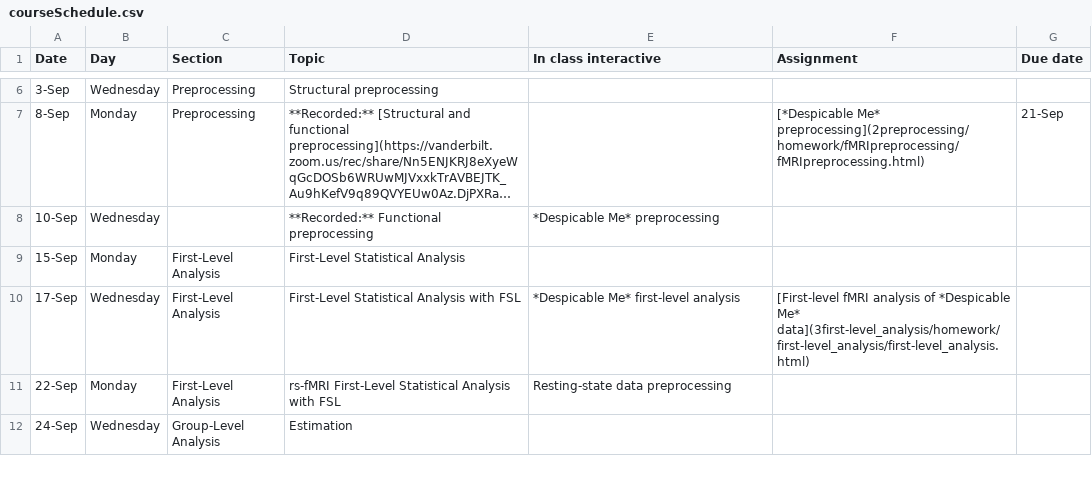
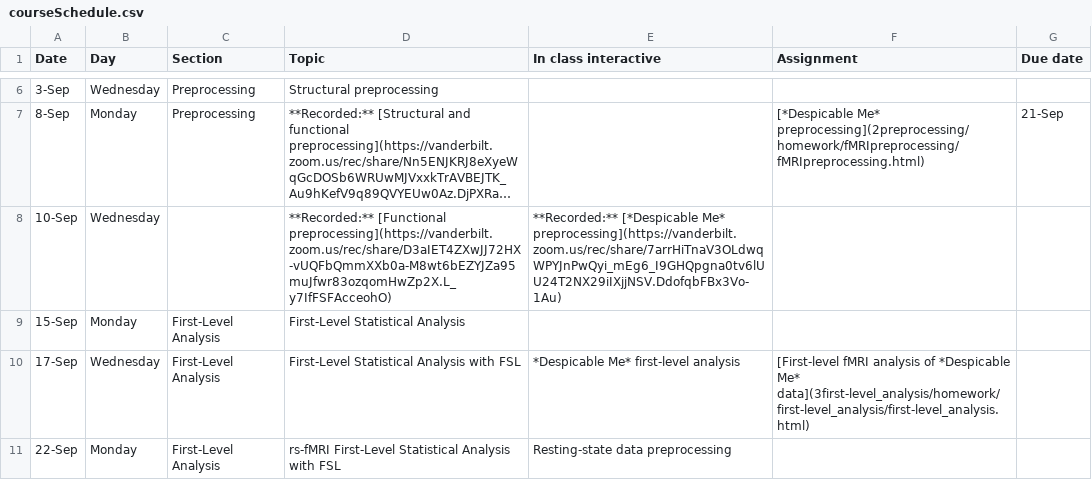
Before and after one commit to simonvandekar/SMN, a CSV file: courseSchedule.csv, drawn as a sheet; only a part is shown, gaps mark what is left out; the shorter side is filled out with more unchanged rows; long unchanged cells end in …; the diff names each change by its address in the sheet, - before the commit and + after, or states it on an @@ line.

Commit message:
Added Weds recorded lecture.

```diff
--- a/courseSchedule.csv
+++ b/courseSchedule.csv
-D8 (Topic): **Recorded:** Functional preprocessing
+D8 (Topic): **Recorded:** [Functional preprocessing](https://vanderbilt.zoom.us/rec/share/D3aIET4ZXwJJ72HX-vUQFbQmmXXb0a-M8wt6bEZYJZa95muJfwr83ozqomHwZp2X.L_y7IfFSFAcceohO)
-E8 (In class interactive): *Despicable Me* preprocessing
+E8 (In class interactive): **Recorded:** [*Despicable Me* preprocessing](https://vanderbilt.zoom.us/rec/share/7arrHiTnaV3OLdwqWPYJnPwQyi_mEg6_I9GHQpgna0tv6lUU24T2NX29iIXjjNSV.DdofqbFBx3Vo-1Au)
```
Also changed, not shown: 5 other files.
